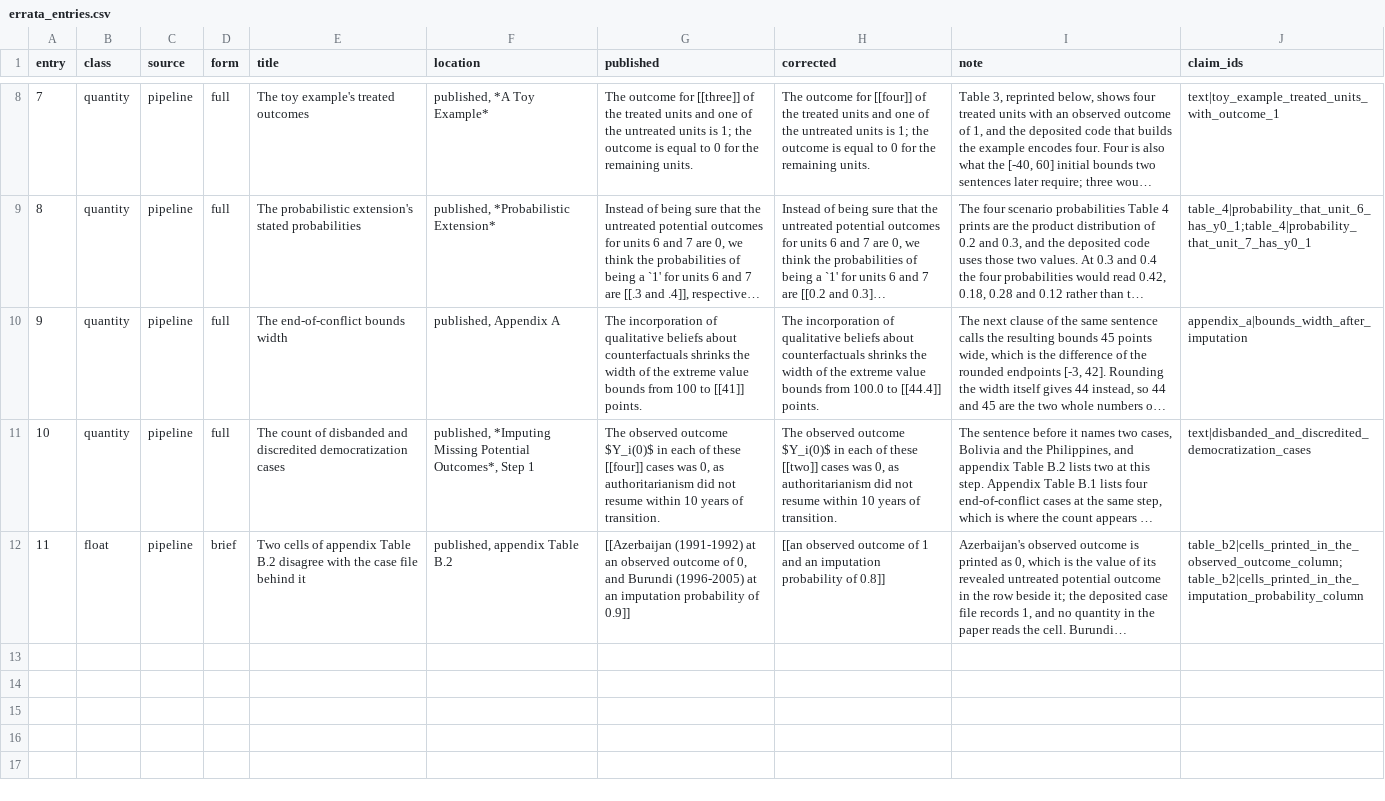
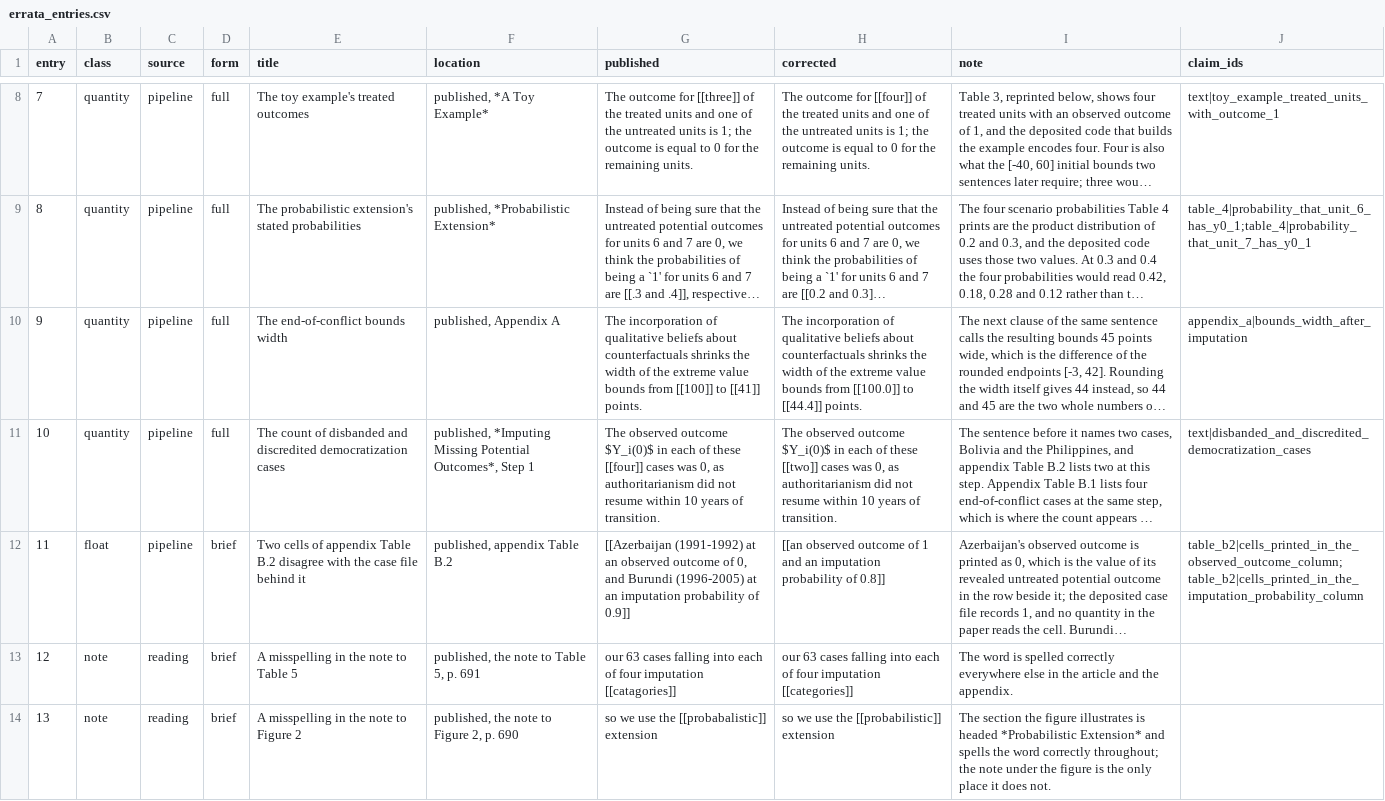
Before and after one commit to active-maintenance-aec/coppock_kaur_2022, a CSV file: errata_entries.csv, drawn as a sheet; only a part is shown, gaps mark what is left out; long unchanged cells end in …; the diff covers the shown part only; the diff names each change by its address in the sheet, - before the commit and + after, or states it on an @@ line.

```diff
--- a/errata_entries.csv
+++ b/errata_entries.csv
-G10 (published): …bounds from 100 to [[41]]…
+G10 (published): …bounds from [[100]] to [[41]]…
-H10 (corrected): …bounds from 100.0 to [[44.4]]…
+H10 (corrected): …bounds from [[100.0]] to [[44.4]]…
+row 13: 12 | note | reading | brief | A misspelling in the note to Table 5 | published, the note to Table 5, p. 691 | our 63 cases falling into each of four imputation [[catagories]] | our 63 cases falling into each of four imputation [[categories]] | The word is spelled correctly everywhere else in the article and the appendix.
+row 14: 13 | note | reading | brief | A misspelling in the note to Figure 2 | published, the note to Figure 2, p. 690 | so we use the [[probabalistic]] extension | so we use the [[probabilistic]] extension | The section the figure illustrates is headed *Probabilistic Extension* and spells the word correctly throughout; the note under the figure is the only place it does not.
```
Also changed, not shown: 5 added rows elsewhere in this file, 5 other files.
